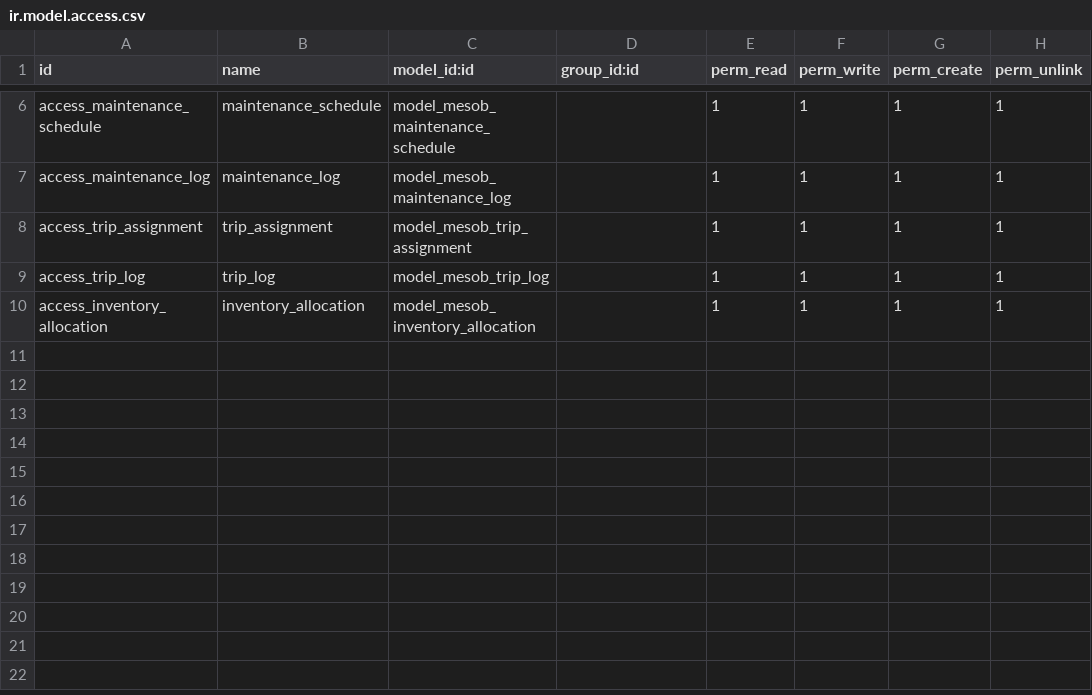
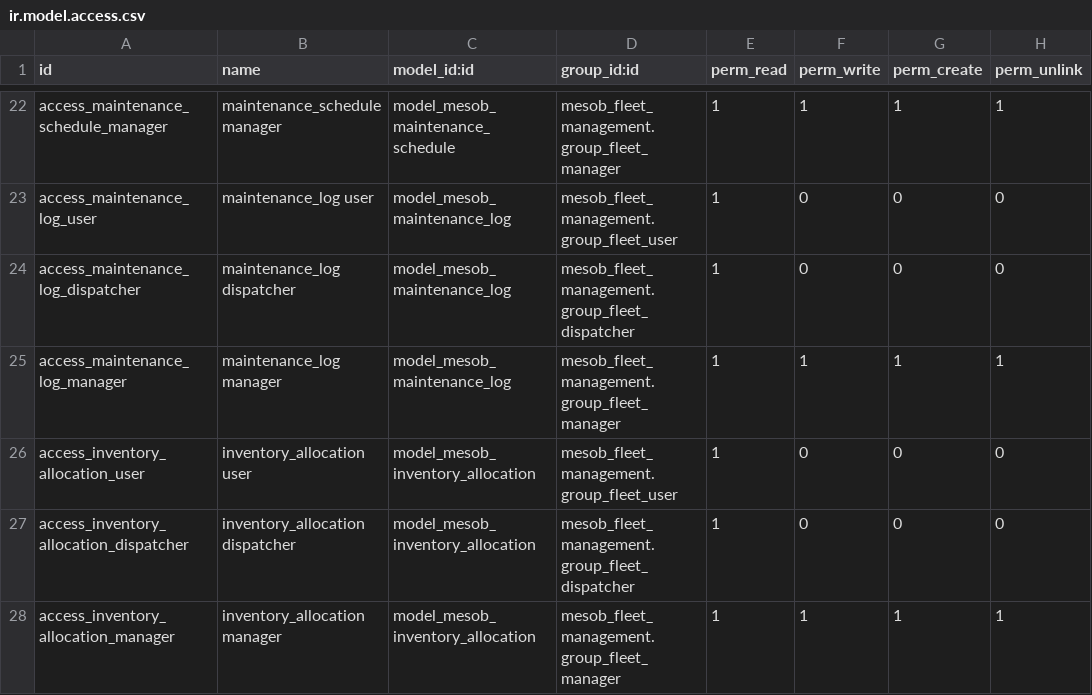
Before and after one commit to teddy800/Fleet-Management-System, a CSV file: security/ir.model.access.csv, drawn as a sheet; only a part is shown, gaps mark what is left out; removed rows and columns are numbered as before the commit, all else as after; the diff covers the shown part only; the diff names each change by its address in the sheet, - before the commit and + after, or states it on an @@ line.

```diff
--- a/security/ir.model.access.csv
+++ b/security/ir.model.access.csv
-A22 (id): access_maintenance_schedule
+A22 (id): access_maintenance_schedule_manager
-B22 (name): maintenance_schedule
+B22 (name): maintenance_schedule manager
-D22 (group_id:id): (empty)
+D22 (group_id:id): mesob_fleet_management.group_fleet_manager
+row 23: access_maintenance_log_user | maintenance_log user | model_mesob_maintenance_log | mesob_fleet_management.group_fleet_user | 1 | 0 | 0 | 0
+row 24: access_maintenance_log_dispatcher | maintenance_log dispatcher | model_mesob_maintenance_log | mesob_fleet_management.group_fleet_dispatcher | 1 | 0 | 0 | 0
-A25 (id): access_maintenance_log
+A25 (id): access_maintenance_log_manager
-B25 (name): maintenance_log
+B25 (name): maintenance_log manager
-D25 (group_id:id): (empty)
+D25 (group_id:id): mesob_fleet_management.group_fleet_manager
-row 8: access_trip_assignment | trip_assignment | model_mesob_trip_assignment |  | 1 | 1 | 1 | 1
-row 9: access_trip_log | trip_log | model_mesob_trip_log |  | 1 | 1 | 1 | 1
+row 26: access_inventory_allocation_user | inventory_allocation user | model_mesob_inventory_allocation | mesob_fleet_management.group_fleet_user | 1 | 0 | 0 | 0
+row 27: access_inventory_allocation_dispatcher | inventory_allocation dispatcher | model_mesob_inventory_allocation | mesob_fleet_management.group_fleet_dispatcher | 1 | 0 | 0 | 0
-A28 (id): access_inventory_allocation
+A28 (id): access_inventory_allocation_manager
-B28 (name): inventory_allocation
+B28 (name): inventory_allocation manager
-D28 (group_id:id): (empty)
+D28 (group_id:id): mesob_fleet_management.group_fleet_manager
```
Also changed, not shown: 16 added rows and 12 edited cells elsewhere in this file, 26 other files.
